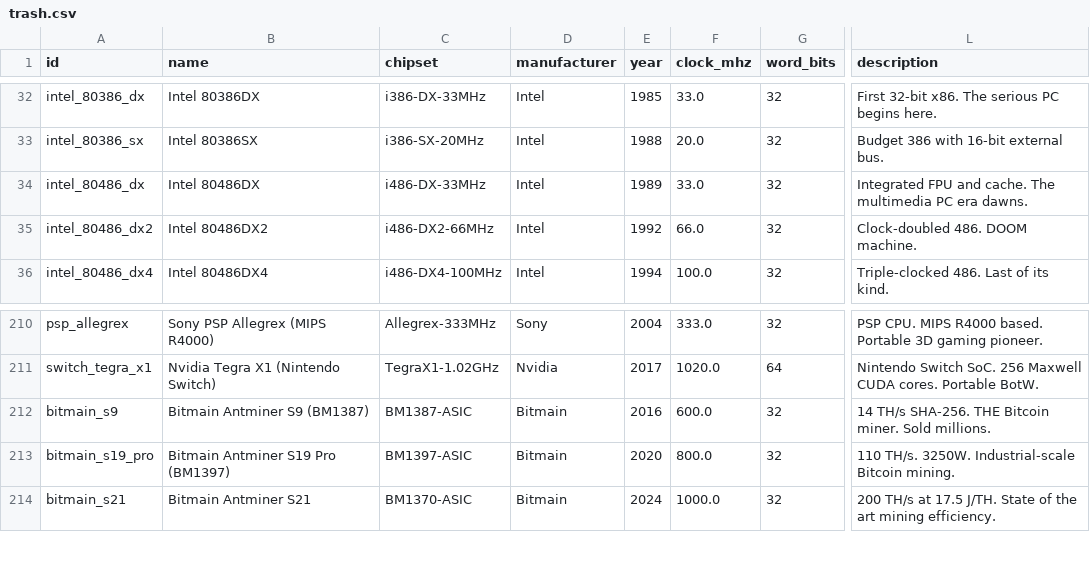
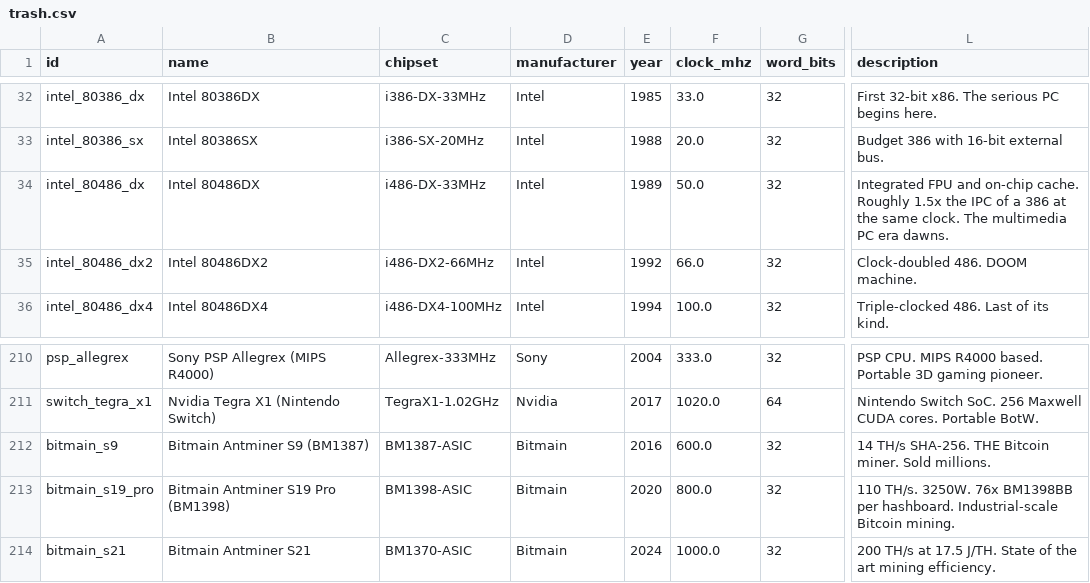
Before and after one commit to MatthewCarven/PythonSocialCreditDiscordBot, a CSV file: trash.csv, drawn as a sheet; only a part is shown, gaps mark what is left out; the diff names each change by its address in the sheet, - before the commit and + after, or states it on an @@ line.

Commit message:
Fix S19 Pro chip BM1398, 486DX IPC bump, cloud DC hashrates

```diff
--- a/trash.csv
+++ b/trash.csv
-F34 (clock_mhz): 33.0
+F34 (clock_mhz): 50.0
-L34 (description): …FPU and cache. The multimedia…
+L34 (description): …FPU and on-chip cache. Roughly 1.5x the IPC of a 386 at the same clock. The multimedia…
-B213 (name): Bitmain Antminer S19 Pro (BM1397)
+B213 (name): Bitmain Antminer S19 Pro (BM1398)
-C213 (chipset): BM1397-ASIC
+C213 (chipset): BM1398-ASIC
-L213 (description): …TH/s. 3250W. Industrial-scale Bitcoin…
+L213 (description): …TH/s. 3250W. 76x BM1398BB per hashboard. Industrial-scale Bitcoin…
```
